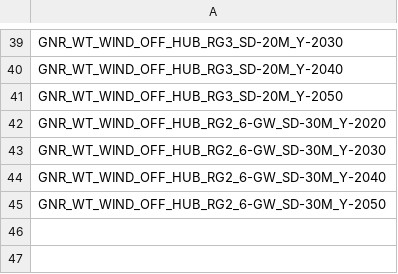
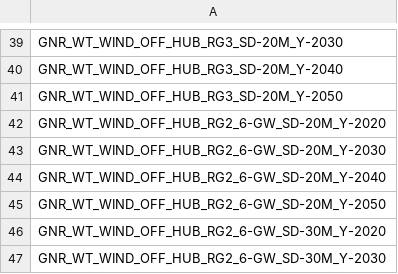
Before and after one commit to balmorelcommunity/Balmorel, a CSV file: base/auxils/plotting_tool/input/geo_files/hub_technologies.csv, drawn as a sheet; only a part is shown, gaps mark what is left out; the shorter side is filled out with more unchanged rows.

Commit message:
adding new technology offshore wind

```diff
--- a/base/auxils/plotting_tool/input/geo_files/hub_technologies.csv
+++ b/base/auxils/plotting_tool/input/geo_files/hub_technologies.csv
@@ -41,2 +41,6 @@ GNR_WT_WIND_OFF_HUB_RG3_SD-20M_Y-2040
 GNR_WT_WIND_OFF_HUB_RG3_SD-20M_Y-2050
+GNR_WT_WIND_OFF_HUB_RG2_6-GW_SD-20M_Y-2020
+GNR_WT_WIND_OFF_HUB_RG2_6-GW_SD-20M_Y-2030
+GNR_WT_WIND_OFF_HUB_RG2_6-GW_SD-20M_Y-2040
+GNR_WT_WIND_OFF_HUB_RG2_6-GW_SD-20M_Y-2050
 GNR_WT_WIND_OFF_HUB_RG2_6-GW_SD-30M_Y-2020
```
